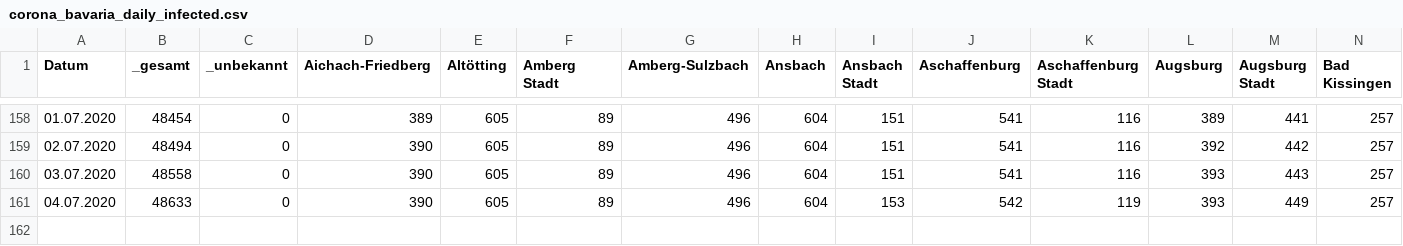
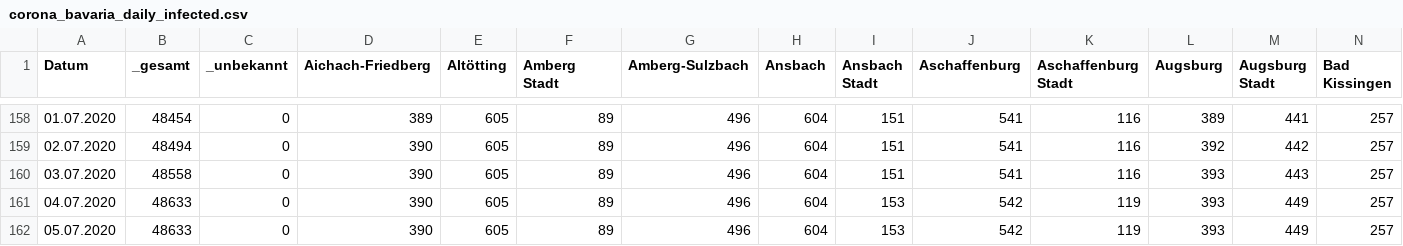
Before and after one commit to EE2dev/dataViz_meetup, a CSV file: covid-19/data/corona_bavaria_daily_infected.csv, drawn as a sheet; only a part is shown, gaps mark what is left out; rows hold the shown columns only; the diff names each change by its address in the sheet, - before the commit and + after, or states it on an @@ line.

Commit message:
updated data

```diff
--- a/covid-19/data/corona_bavaria_daily_infected.csv
+++ b/covid-19/data/corona_bavaria_daily_infected.csv
+row 162: 05.07.2020 | 48633 | 0 | 390 | 605 | 89 | 496 | 604 | 153 | 542 | 119 | 393 | 449 | 257
```
Also changed, not shown: covid-19/data/corona_bavaria_daily_fatalities.csv.
